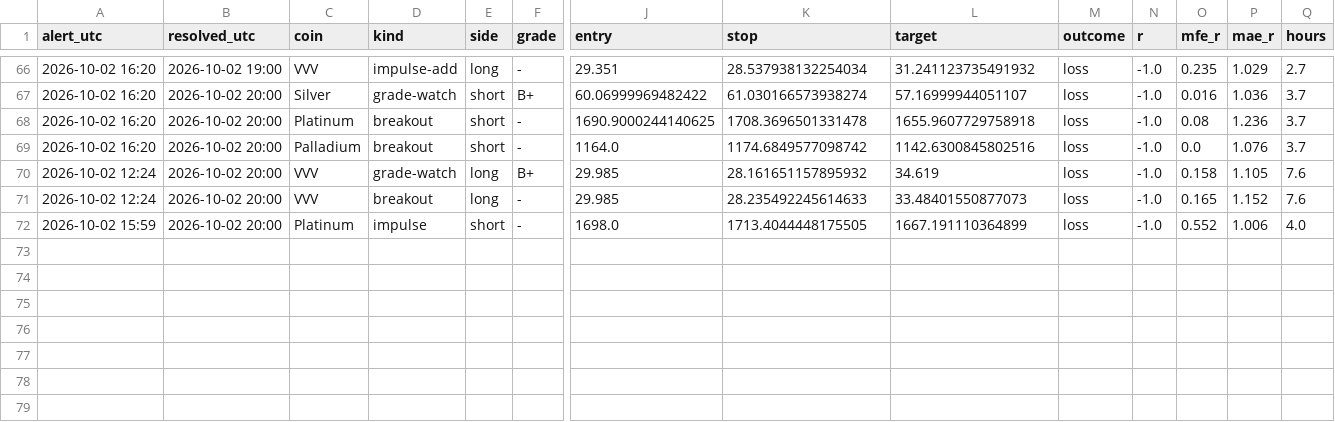
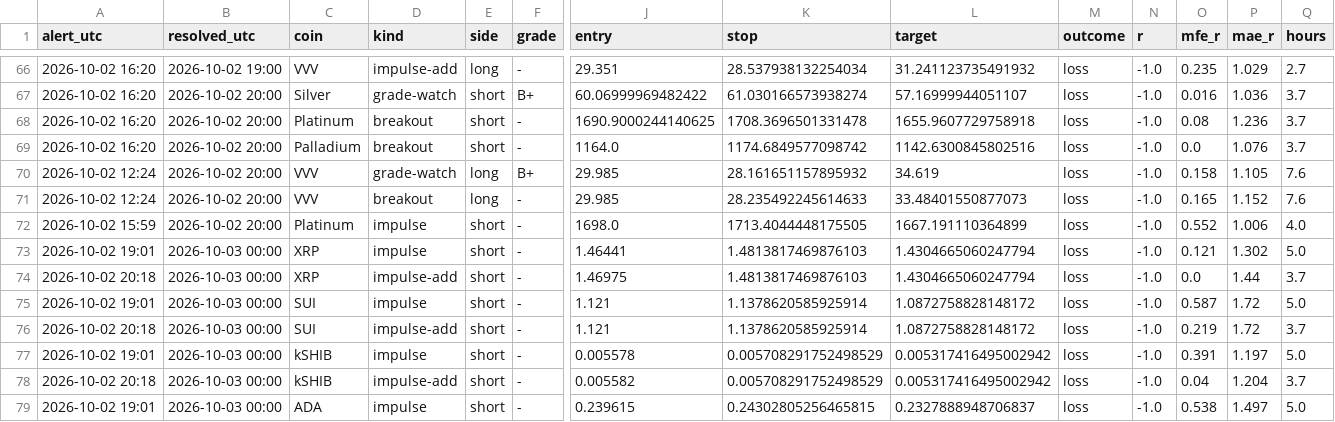
Before and after one commit to pleeb756/Setup-grader-alerts-, a CSV file: outcomes.csv, drawn as a sheet; only a part is shown, gaps mark what is left out; rows hold the shown columns only; the diff names each change by its address in the sheet, - before the commit and + after, or states it on an @@ line.

Commit message:
Update alert state

```diff
--- a/outcomes.csv
+++ b/outcomes.csv
+row 73: 2026-10-02 19:01 | 2026-10-03 00:00 | XRP | impulse | short | - | 1.46441 | 1.4813817469876103 | 1.4304665060247794 | loss | -1.0 | 0.121 | 1.302 | 5.0
+row 74: 2026-10-02 20:18 | 2026-10-03 00:00 | XRP | impulse-add | short | - | 1.46975 | 1.4813817469876103 | 1.4304665060247794 | loss | -1.0 | 0.0 | 1.44 | 3.7
+row 75: 2026-10-02 19:01 | 2026-10-03 00:00 | SUI | impulse | short | - | 1.121 | 1.1378620585925914 | 1.0872758828148172 | loss | -1.0 | 0.587 | 1.72 | 5.0
+row 76: 2026-10-02 20:18 | 2026-10-03 00:00 | SUI | impulse-add | short | - | 1.121 | 1.1378620585925914 | 1.0872758828148172 | loss | -1.0 | 0.219 | 1.72 | 3.7
+row 77: 2026-10-02 19:01 | 2026-10-03 00:00 | kSHIB | impulse | short | - | 0.005578 | 0.005708291752498529 | 0.005317416495002942 | loss | -1.0 | 0.391 | 1.197 | 5.0
+row 78: 2026-10-02 20:18 | 2026-10-03 00:00 | kSHIB | impulse-add | short | - | 0.005582 | 0.005708291752498529 | 0.005317416495002942 | loss | -1.0 | 0.04 | 1.204 | 3.7
+row 79: 2026-10-02 19:01 | 2026-10-03 00:00 | ADA | impulse | short | - | 0.239615 | 0.24302805256465815 | 0.2327888948706837 | loss | -1.0 | 0.538 | 1.497 | 5.0
```
Also changed, not shown: paper_trades.csv, 4 other files.
